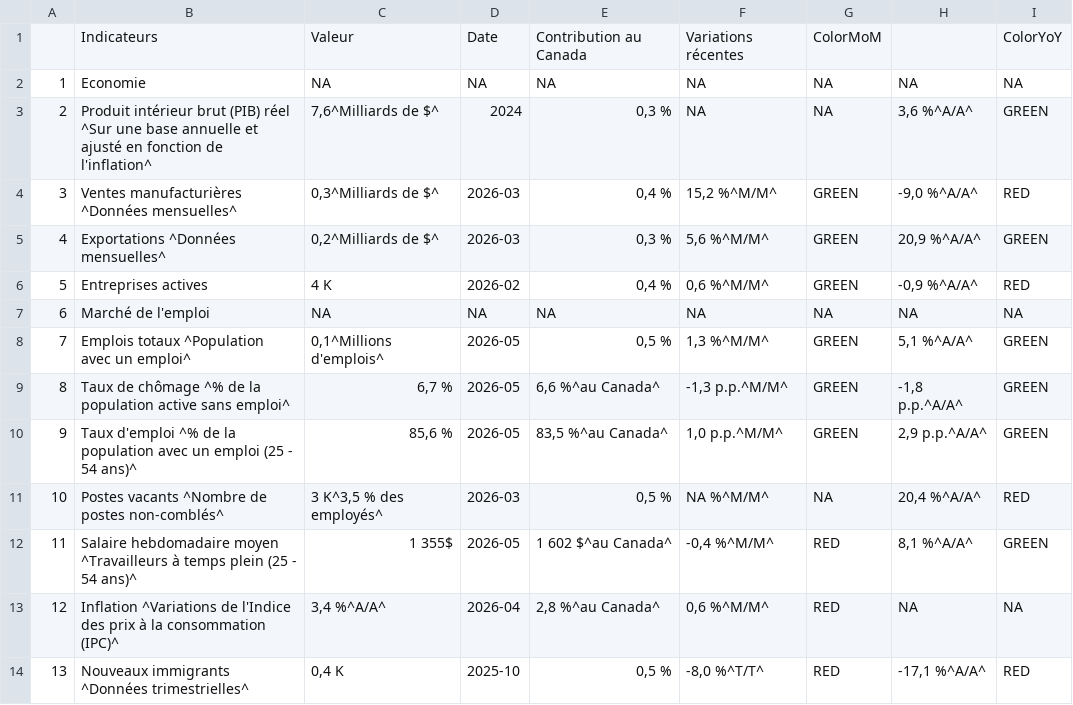
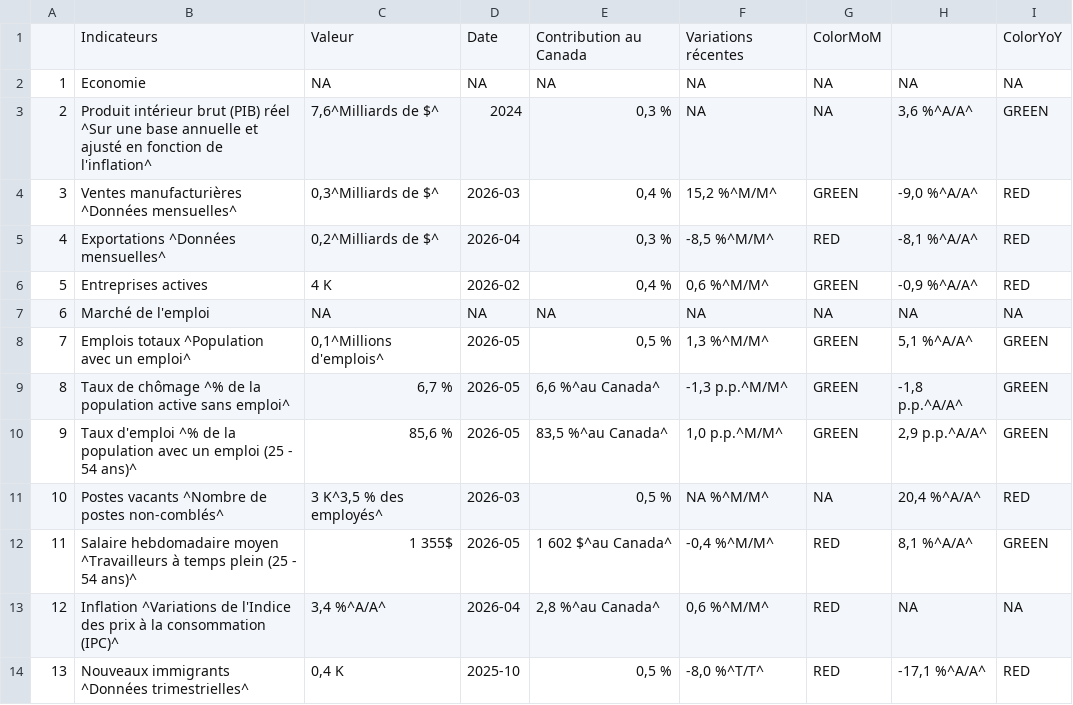
Before and after one commit to Dabra56/Economic_Dashboard, a CSV file: data/fr_Ile_Prince_Edouard_table.csv, drawn as a sheet.

```diff
--- a/data/fr_Ile_Prince_Edouard_table.csv
+++ b/data/fr_Ile_Prince_Edouard_table.csv
@@ -5,3 +5,3 @@
 "3","Ventes manufacturières ^Données mensuelles^","0,3^Milliards de $^","2026-03","0,4 %"," 15,2 %^M/M^","GREEN"," -9,0 %^A/A^","RED"
-"4","Exportations ^Données mensuelles^","0,2^Milliards de $^","2026-03","0,3 %","  5,6 %^M/M^","GREEN"," 20,9 %^A/A^","GREEN"
+"4","Exportations ^Données mensuelles^","0,2^Milliards de $^","2026-04","0,3 %"," -8,5 %^M/M^","RED"," -8,1 %^A/A^","RED"
 "5","Entreprises actives","4 K","2026-02","0,4 %"," 0,6 %^M/M^","GREEN"," -0,9 %^A/A^","RED"
```
Also changed, not shown: data/Prince_Edward_Island_table.csv, data/export.csv, 22 other files.
